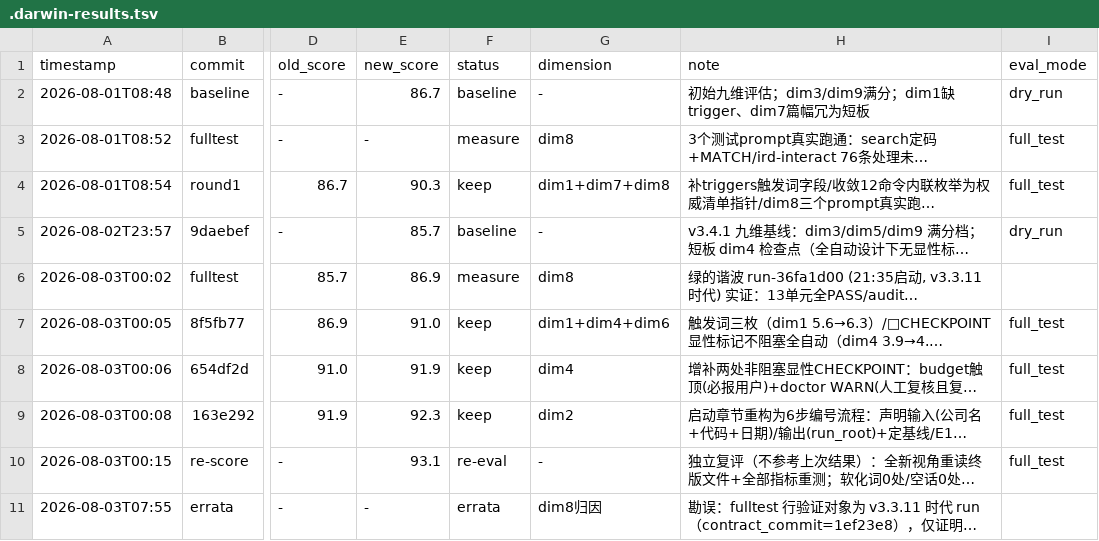
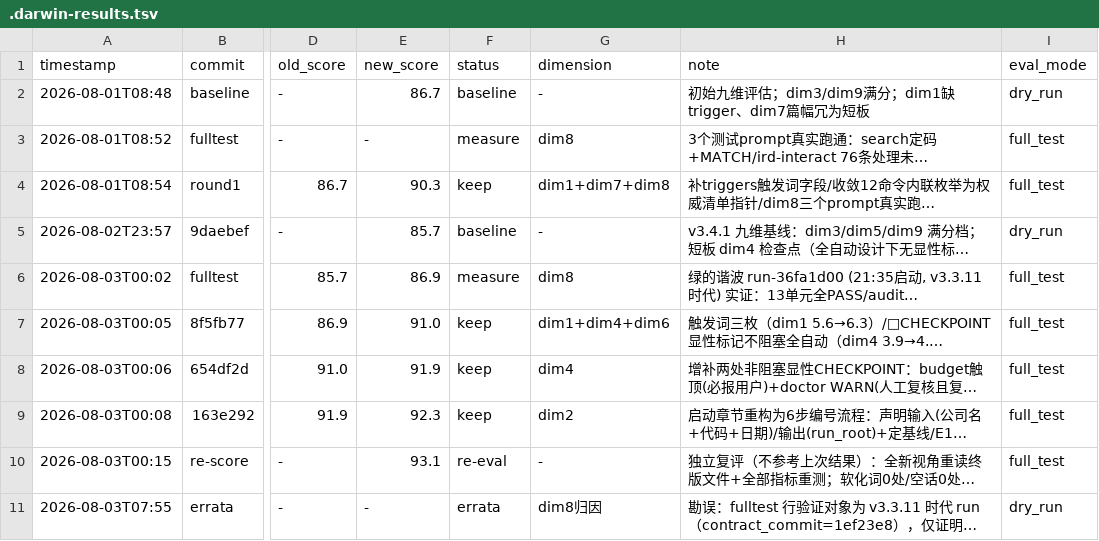
Before and after one commit to psilhon/ai-berkshire, a TSV file: skills/.darwin-results.tsv, drawn as a sheet; only a part is shown, gaps mark what is left out; long unchanged cells end in …; the diff names each change by its address in the sheet, - before the commit and + after, or states it on an @@ line.

Commit message:
fix(full-analysis): v3.4.4 修复目标轴四问题（W3/W4 错峰接线+allowlist 屏障测试 / E1 机器门禁 / budget 残留+倒置 / event-log 空note+TSV 格式）

```diff
--- a/skills/.darwin-results.tsv
+++ b/skills/.darwin-results.tsv
-I6 (eval_mode): (empty)
+I6 (eval_mode): full_test
-I11 (eval_mode): (empty)
+I11 (eval_mode): dry_run
```
Also changed, not shown: 8 other files.
